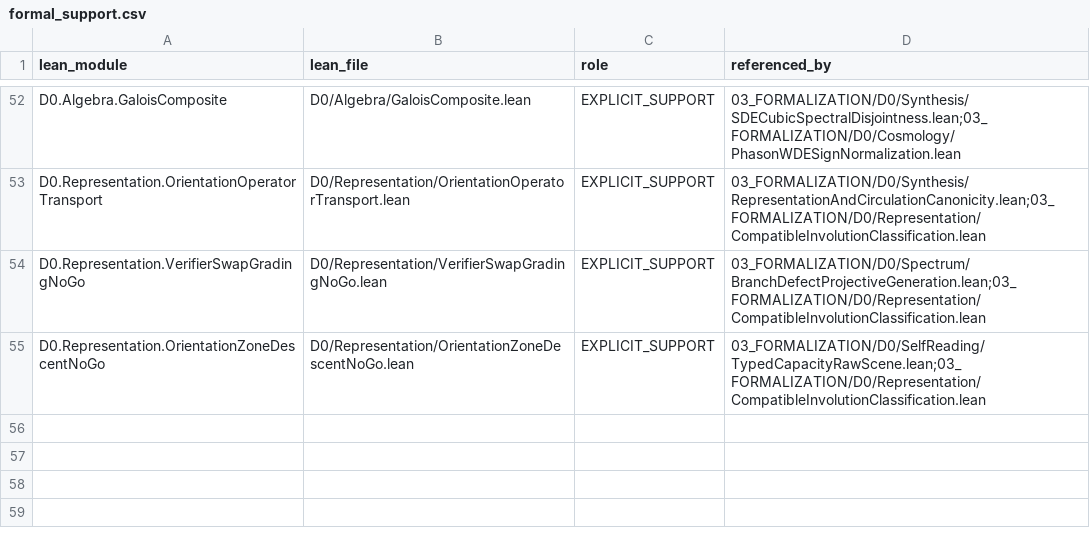
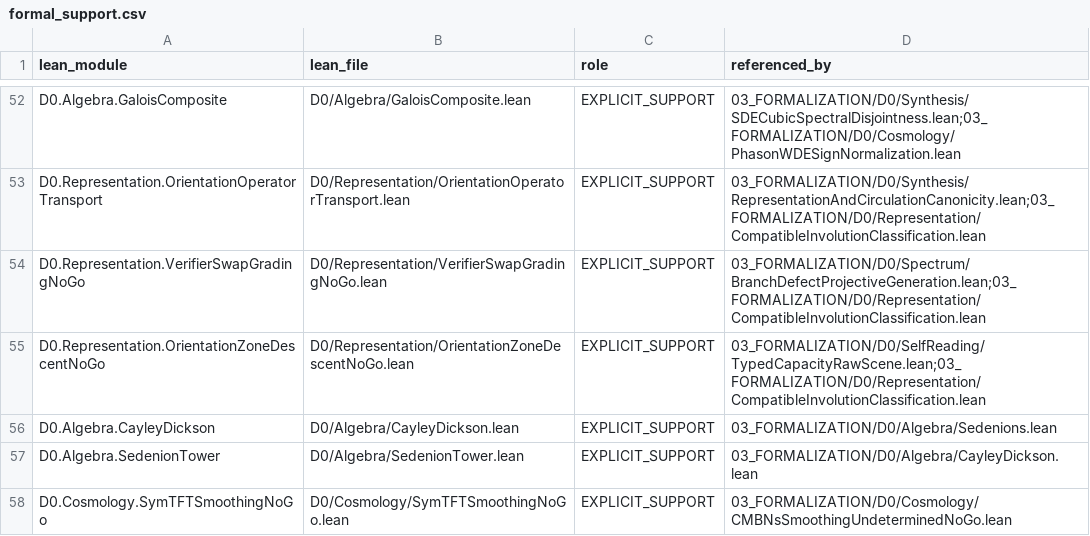
Before and after one commit to gvakhrushev/d0_15, a CSV file: 02_REGISTRY/formal_support.csv, drawn as a sheet; only a part is shown, gaps mark what is left out.

```diff
--- a/02_REGISTRY/formal_support.csv
+++ b/02_REGISTRY/formal_support.csv
@@ -55 +55,4 @@ D0.Representation.VerifierSwapGradingNoGo,D0/Representation/VerifierSwapGradingN
 D0.Representation.OrientationZoneDescentNoGo,D0/Representation/OrientationZoneDescentNoGo.lean,EXPLICIT_SUPPORT,03_FORMALIZATION/D0/SelfReading/TypedCapacityRawScene.lean;03_FORMALIZATION/D0/Representation/CompatibleInvolutionClassification.lean
+D0.Algebra.CayleyDickson,D0/Algebra/CayleyDickson.lean,EXPLICIT_SUPPORT,03_FORMALIZATION/D0/Algebra/Sedenions.lean
+D0.Algebra.SedenionTower,D0/Algebra/SedenionTower.lean,EXPLICIT_SUPPORT,03_FORMALIZATION/D0/Algebra/CayleyDickson.lean
+D0.Cosmology.SymTFTSmoothingNoGo,D0/Cosmology/SymTFTSmoothingNoGo.lean,EXPLICIT_SUPPORT,03_FORMALIZATION/D0/Cosmology/CMBNsSmoothingUndeterminedNoGo.lean
```
Also changed, not shown: 02_REGISTRY/claims.csv, 12 other files.
